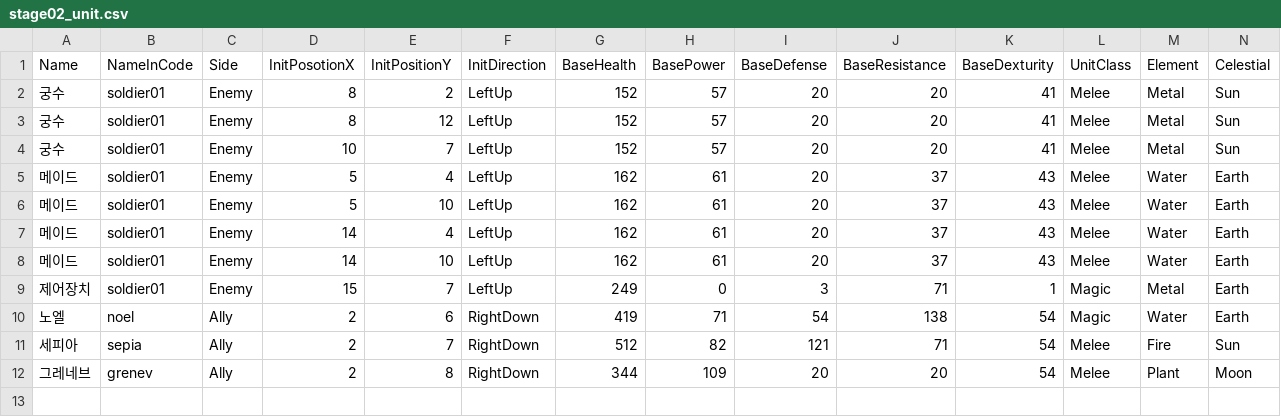
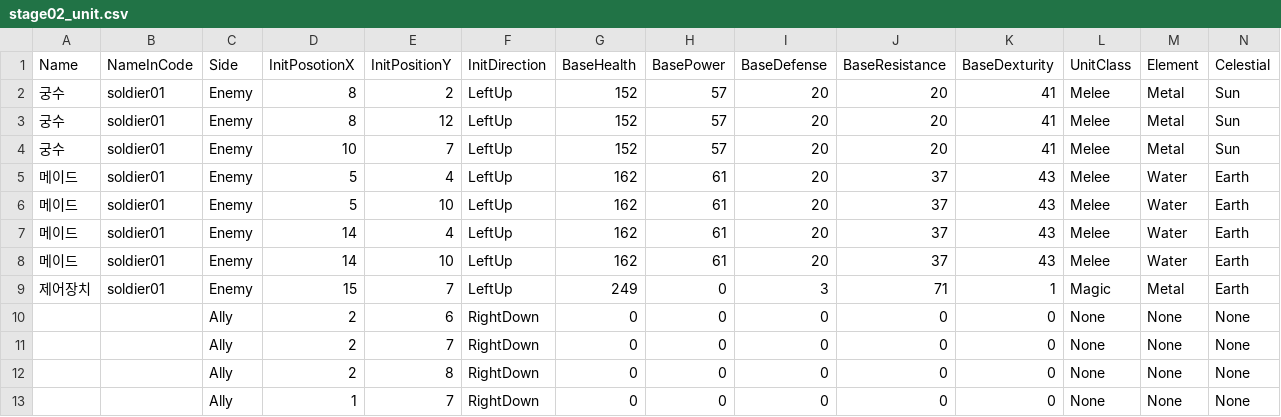
Before and after one commit to GGGC2/Epic_monad, a CSV file: Assets/Resources/Data/stage02_unit.csv, drawn as a sheet; only a part is shown; removed rows and columns are numbered as before the commit, all else as after; rows hold the shown columns only; the diff names each change by its address in the sheet, - before the commit and + after, or states it on an @@ line.

```diff
--- a/Assets/Resources/Data/stage02_unit.csv
+++ b/Assets/Resources/Data/stage02_unit.csv
-row 10: 노엘 | noel | Ally | 2 | 6 | RightDown | 419 | 71 | 54 | 138 | 54 | Magic | Water | Earth
-row 11: 세피아 | sepia | Ally | 2 | 7 | RightDown | 512 | 82 | 121 | 71 | 54 | Melee | Fire | Sun
-row 12: 그레네브 | grenev | Ally | 2 | 8 | RightDown | 344 | 109 | 20 | 20 | 54 | Melee | Plant | Moon
+row 10:  |  | Ally | 2 | 6 | RightDown | 0 | 0 | 0 | 0 | 0 | None | None | None
+row 11:  |  | Ally | 2 | 7 | RightDown | 0 | 0 | 0 | 0 | 0 | None | None | None
+row 12:  |  | Ally | 2 | 8 | RightDown | 0 | 0 | 0 | 0 | 0 | None | None | None
+row 13:  |  | Ally | 1 | 7 | RightDown | 0 | 0 | 0 | 0 | 0 | None | None | None
```
Also changed, not shown: 7 other files.
